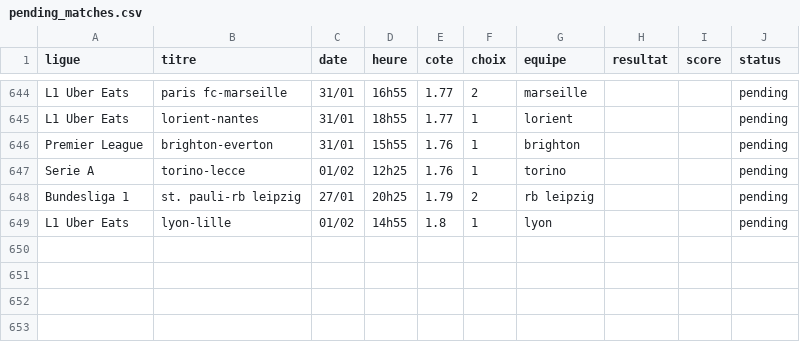
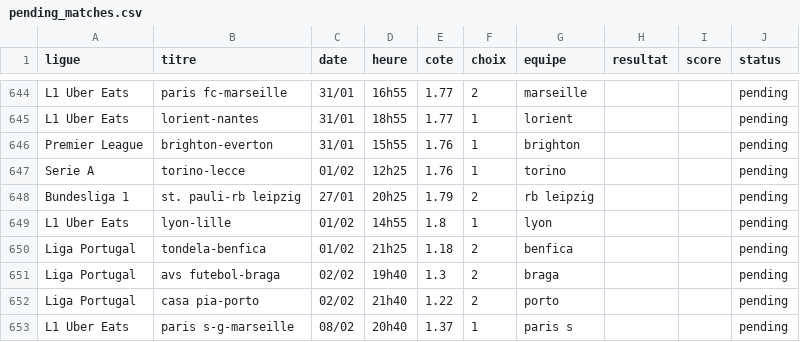
Before and after one commit to DavidSlskB/AlgoPari, a CSV file: data/pending_matches.csv, drawn as a sheet; only a part is shown, gaps mark what is left out.

```diff
--- a/data/pending_matches.csv
+++ b/data/pending_matches.csv
@@ -649 +649,5 @@ Bundesliga 1,st. pauli-rb leipzig,27/01,20h25,1.79,2,rb leipzig,,,pending
 L1 Uber Eats,lyon-lille,01/02,14h55,1.8,1,lyon,,,pending
+Liga Portugal,tondela-benfica,01/02,21h25,1.18,2,benfica,,,pending
+Liga Portugal,avs futebol-braga,02/02,19h40,1.3,2,braga,,,pending
+Liga Portugal,casa pia-porto,02/02,21h40,1.22,2,porto,,,pending
+L1 Uber Eats,paris s-g-marseille,08/02,20h40,1.37,1,paris s,,,pending
```
Also changed, not shown: 1 other file.
